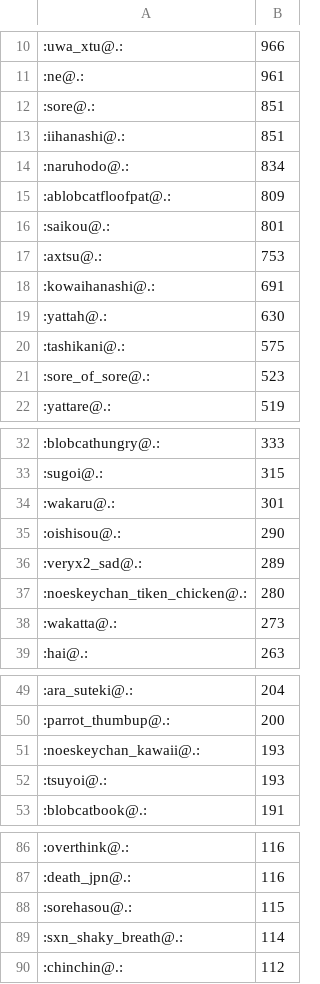
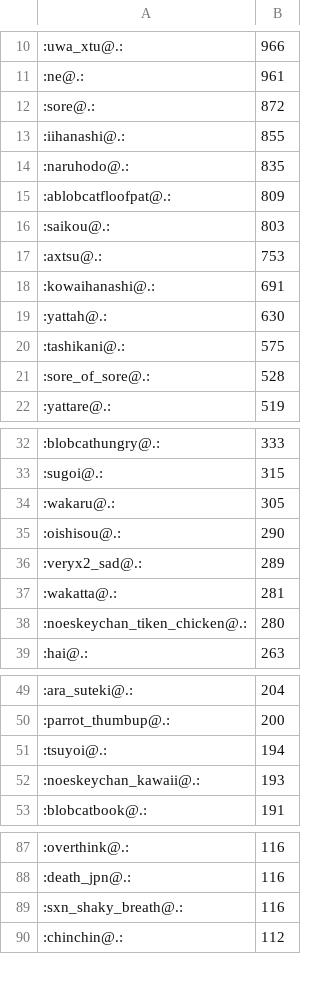
Before and after one commit to haborite/emoji_ski, a CSV file: misskey.noellabo.jp/misskey.noellabo.jp.csv, drawn as a sheet; only a part is shown, gaps mark what is left out; the diff covers the shown part only.

```diff
--- a/misskey.noellabo.jp/misskey.noellabo.jp.csv
+++ b/misskey.noellabo.jp/misskey.noellabo.jp.csv
@@ -11,7 +11,7 @@
 :ne@.:,961
-:sore@.:,851
-:iihanashi@.:,851
-:naruhodo@.:,834
+:sore@.:,872
+:iihanashi@.:,855
+:naruhodo@.:,835
 :ablobcatfloofpat@.:,809
-:saikou@.:,801
+:saikou@.:,803
 :axtsu@.:,753
@@ -20,3 +20,3 @@
 :tashikani@.:,575
-:sore_of_sore@.:,523
+:sore_of_sore@.:,528
 :yattare@.:,519
@@ -33,7 +33,7 @@
 :sugoi@.:,315
-:wakaru@.:,301
+:wakaru@.:,305
 :oishisou@.:,290
 :veryx2_sad@.:,289
+:wakatta@.:,281
 :noeskeychan_tiken_chicken@.:,280
-:wakatta@.:,273
 :hai@.:,263
@@ -50,4 +50,4 @@
 :parrot_thumbup@.:,200
+:tsuyoi@.:,194
 :noeskeychan_kawaii@.:,193
-:tsuyoi@.:,193
 :blobcatbook@.:,191
@@ -87,4 +88,3 @@
 :death_jpn@.:,116
-:sorehasou@.:,115
-:sxn_shaky_breath@.:,114
+:sxn_shaky_breath@.:,116
 :chinchin@.:,112
```
Also changed, not shown: 8 added rows, 5 removed rows and 4 edited cells elsewhere in this file, misskey.cf/misskey.cf.csv, misskey.io/misskey.io.csv, 6 other files.
